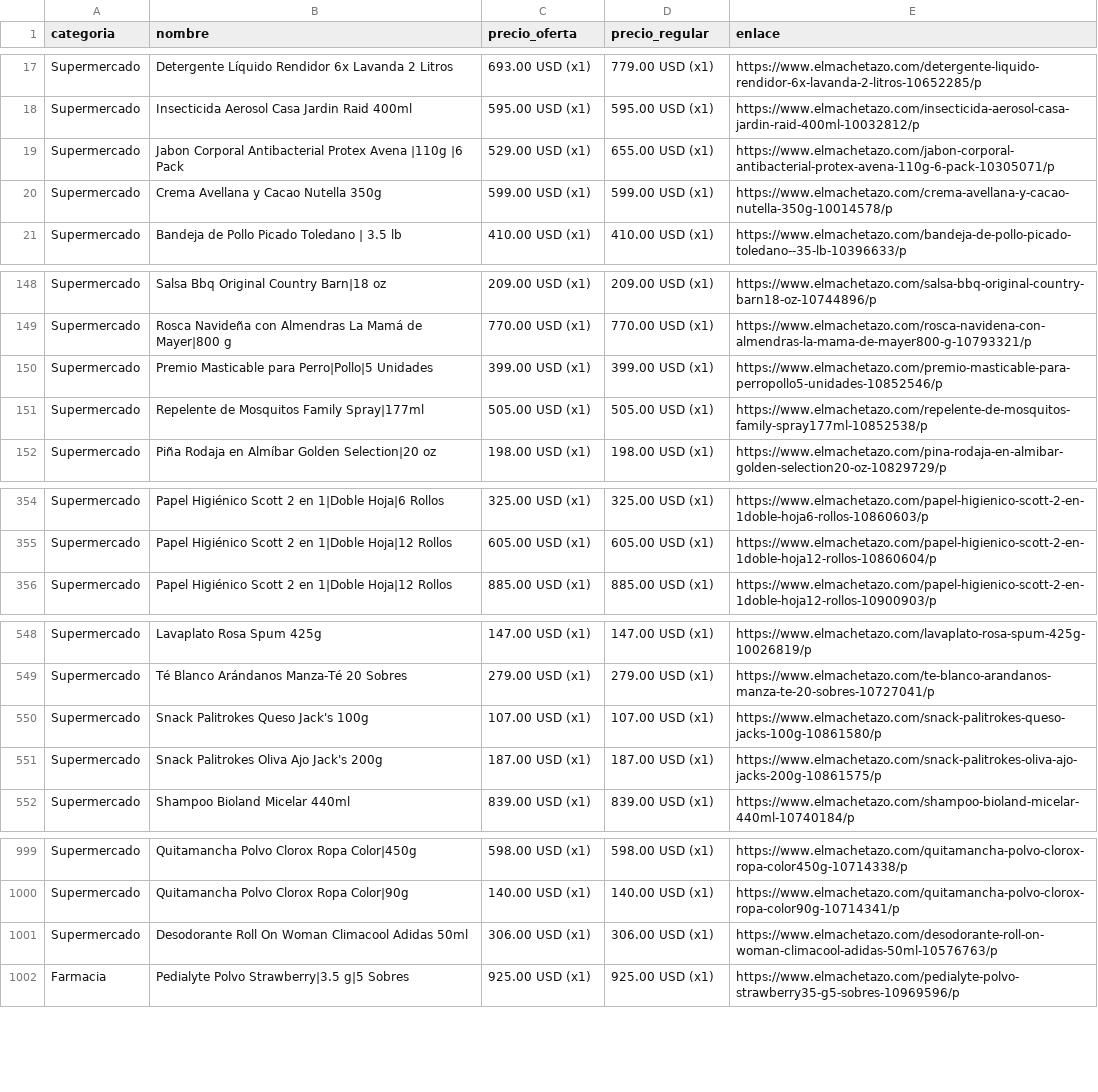
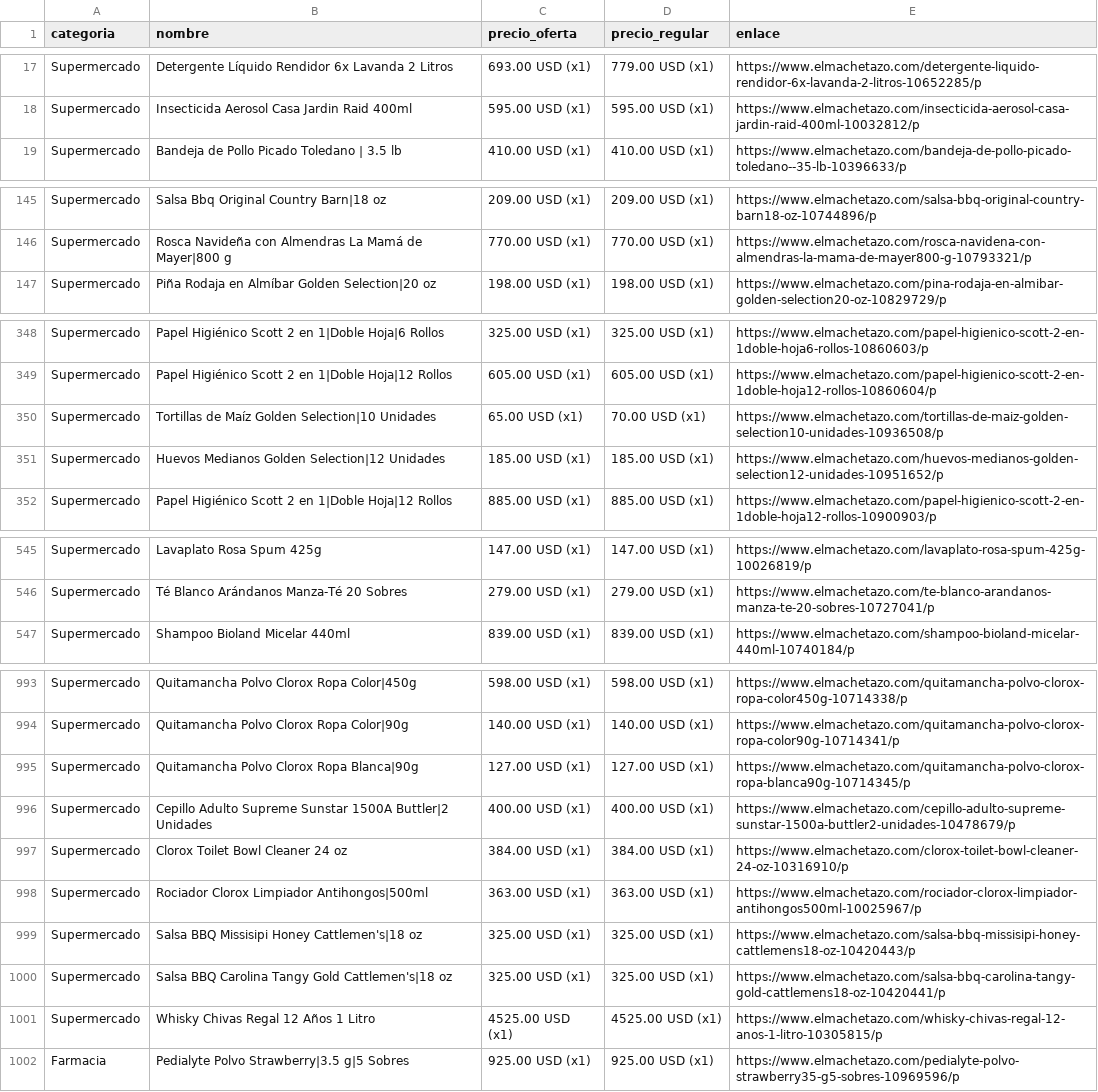
Before and after one commit to wayan-gg/precios, a CSV file: data/machetazo.csv, drawn as a sheet; only a part is shown, gaps mark what is left out; the diff covers the shown part only.

```diff
--- a/data/machetazo.csv
+++ b/data/machetazo.csv
@@ -18,4 +18,2 @@ Supermercado,Detergente Líquido Rendidor 6x Lavanda 2 Litros,693.00 USD (x1),77
 Supermercado,Insecticida Aerosol Casa Jardin Raid 400ml,595.00 USD (x1),595.00 USD (x1),https://www.elmachetazo.com/insecticida-aerosol-casa-jardin-raid-400ml-10032812/p
-Supermercado,Jabon Corporal Antibacterial Protex Avena |110g |6 Pack,529.00 USD (x1),655.00 USD (x1),https://www.elmachetazo.com/jabon-corporal-antibacterial-protex-avena-110g-6-pack-10305071/p
-Supermercado,Crema Avellana y Cacao Nutella 350g,599.00 USD (x1),599.00 USD (x1),https://www.elmachetazo.com/crema-avellana-y-cacao-nutella-350g-10014578/p
 Supermercado,Bandeja de Pollo Picado Toledano | 3.5 lb,410.00 USD (x1),410.00 USD (x1),https://www.elmachetazo.com/bandeja-de-pollo-picado-toledano--35-lb-10396633/p
@@ -149,4 +146,2 @@ Supermercado,Salsa Bbq Original Country Barn|18 oz,209.00 USD (x1),209.00 USD (x
 Supermercado,Rosca Navideña con Almendras La Mamá de Mayer|800 g,770.00 USD (x1),770.00 USD (x1),https://www.elmachetazo.com/rosca-navidena-con-almendras-la-mama-de-mayer800-g-10793321/p
-Supermercado,Premio Masticable para Perro|Pollo|5 Unidades,399.00 USD (x1),399.00 USD (x1),https://www.elmachetazo.com/premio-masticable-para-perropollo5-unidades-10852546/p
-Supermercado,Repelente de Mosquitos Family Spray|177ml,505.00 USD (x1),505.00 USD (x1),https://www.elmachetazo.com/repelente-de-mosquitos-family-spray177ml-10852538/p
 Supermercado,Piña Rodaja en Almíbar Golden Selection|20 oz,198.00 USD (x1),198.00 USD (x1),https://www.elmachetazo.com/pina-rodaja-en-almibar-golden-selection20-oz-10829729/p
@@ -355,2 +349,4 @@ Supermercado,Papel Higiénico Scott 2 en 1|Doble Hoja|6 Rollos,325.00 USD (x1),3
 Supermercado,Papel Higiénico Scott 2 en 1|Doble Hoja|12 Rollos,605.00 USD (x1),605.00 USD (x1),https://www.elmachetazo.com/papel-higienico-scott-2-en-1doble-hoja12-rollos-10860604/p
+Supermercado,Tortillas de Maíz Golden Selection|10 Unidades,65.00 USD (x1),70.00 USD (x1),https://www.elmachetazo.com/tortillas-de-maiz-golden-selection10-unidades-10936508/p
+Supermercado,Huevos Medianos Golden Selection|12 Unidades,185.00 USD (x1),185.00 USD (x1),https://www.elmachetazo.com/huevos-medianos-golden-selection12-unidades-10951652/p
 Supermercado,Papel Higiénico Scott 2 en 1|Doble Hoja|12 Rollos,885.00 USD (x1),885.00 USD (x1),https://www.elmachetazo.com/papel-higienico-scott-2-en-1doble-hoja12-rollos-10900903/p
@@ -549,4 +546,2 @@ Supermercado,Lavaplato Rosa Spum 425g,147.00 USD (x1),147.00 USD (x1),https://ww
 Supermercado,Té Blanco Arándanos Manza-Té 20 Sobres,279.00 USD (x1),279.00 USD (x1),https://www.elmachetazo.com/te-blanco-arandanos-manza-te-20-sobres-10727041/p
-Supermercado,Snack Palitrokes Queso Jack's 100g,107.00 USD (x1),107.00 USD (x1),https://www.elmachetazo.com/snack-palitrokes-queso-jacks-100g-10861580/p
-Supermercado,Snack Palitrokes Oliva Ajo Jack's 200g,187.00 USD (x1),187.00 USD (x1),https://www.elmachetazo.com/snack-palitrokes-oliva-ajo-jacks-200g-10861575/p
 Supermercado,Shampoo Bioland Micelar 440ml,839.00 USD (x1),839.00 USD (x1),https://www.elmachetazo.com/shampoo-bioland-micelar-440ml-10740184/p
@@ -1000,3 +994,9 @@ Supermercado,Quitamancha Polvo Clorox Ropa Color|450g,598.00 USD (x1),598.00 USD
 Supermercado,Quitamancha Polvo Clorox Ropa Color|90g,140.00 USD (x1),140.00 USD (x1),https://www.elmachetazo.com/quitamancha-polvo-clorox-ropa-color90g-10714341/p
-Supermercado,Desodorante Roll On Woman Climacool Adidas 50ml,306.00 USD (x1),306.00 USD (x1),https://www.elmachetazo.com/desodorante-roll-on-woman-climacool-adidas-50ml-10576763/p
+Supermercado,Quitamancha Polvo Clorox Ropa Blanca|90g,127.00 USD (x1),127.00 USD (x1),https://www.elmachetazo.com/quitamancha-polvo-clorox-ropa-blanca90g-10714345/p
+Supermercado,Cepillo Adulto Supreme Sunstar 1500A Buttler|2 Unidades,400.00 USD (x1),400.00 USD (x1),https://www.elmachetazo.com/cepillo-adulto-supreme-sunstar-1500a-buttler2-unidades-10478679/p
+Supermercado,Clorox Toilet Bowl Cleaner 24 oz,384.00 USD (x1),384.00 USD (x1),https://www.elmachetazo.com/clorox-toilet-bowl-cleaner-24-oz-10316910/p
+Supermercado,Rociador Clorox Limpiador Antihongos|500ml,363.00 USD (x1),363.00 USD (x1),https://www.elmachetazo.com/rociador-clorox-limpiador-antihongos500ml-10025967/p
+Supermercado,Salsa BBQ Missisipi Honey Cattlemen's|18 oz,325.00 USD (x1),325.00 USD (x1),https://www.elmachetazo.com/salsa-bbq-missisipi-honey-cattlemens18-oz-10420443/p
+Supermercado,Salsa BBQ Carolina Tangy Gold Cattlemen's|18 oz,325.00 USD (x1),325.00 USD (x1),https://www.elmachetazo.com/salsa-bbq-carolina-tangy-gold-cattlemens18-oz-10420441/p
+Supermercado,Whisky Chivas Regal 12 Años 1 Litro,4525.00 USD (x1),4525.00 USD (x1),https://www.elmachetazo.com/whisky-chivas-regal-12-anos-1-litro-10305815/p
 Farmacia,Pedialyte Polvo Strawberry|3.5 g|5 Sobres,925.00 USD (x1),925.00 USD (x1),https://www.elmachetazo.com/pedialyte-polvo-strawberry35-g5-sobres-10969596/p
```
Also changed, not shown: 6 added rows, 5 removed rows and 15 moved rows elsewhere in this file, data/elrey.csv, data/riba_smith.csv, 2 other files.
